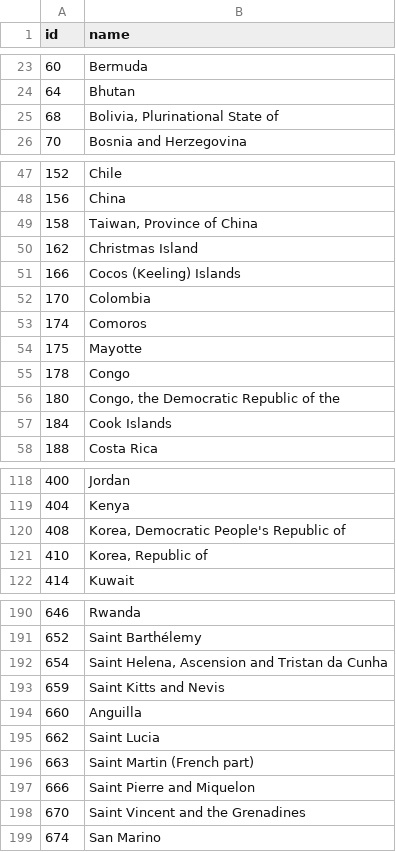
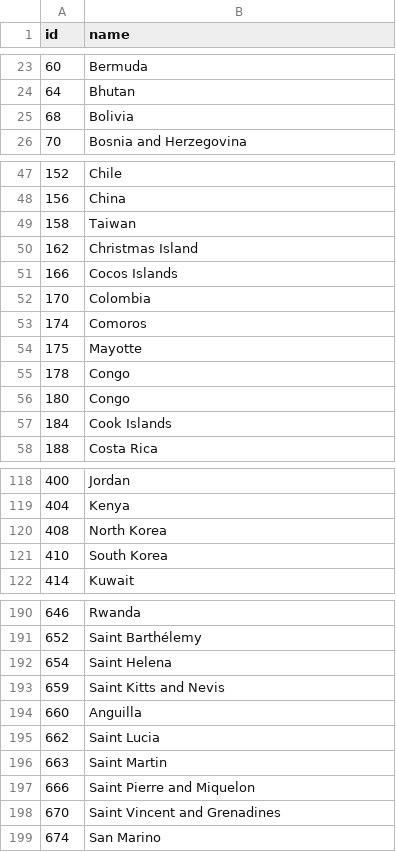
Before and after one commit to kiraroybal/info3300p2, a TSV file: world-country-names.tsv, drawn as a sheet; only a part is shown, gaps mark what is left out; the diff covers the shown part only.

Commit message:
Add in second dataset, and begin second visualization

```diff
--- a/world-country-names.tsv
+++ b/world-country-names.tsv
@@ -24,3 +24,3 @@ id	name
 64	Bhutan
-68	Bolivia, Plurinational State of
+68	Bolivia
 70	Bosnia and Herzegovina
@@ -48,5 +48,5 @@ id	name
 156	China
-158	Taiwan, Province of China
+158	Taiwan
 162	Christmas Island
-166	Cocos (Keeling) Islands
+166	Cocos Islands
 170	Colombia
@@ -55,3 +55,3 @@ id	name
 178	Congo
-180	Congo, the Democratic Republic of the
+180	Congo
 184	Cook Islands
@@ -119,4 +119,4 @@ id	name
 404	Kenya
-408	Korea, Democratic People's Republic of
-410	Korea, Republic of
+408	North Korea
+410	South Korea
 414	Kuwait
@@ -191,3 +191,3 @@ id	name
 652	Saint Barthélemy
-654	Saint Helena, Ascension and Tristan da Cunha
+654	Saint Helena
 659	Saint Kitts and Nevis
@@ -195,5 +195,5 @@ id	name
 662	Saint Lucia
-663	Saint Martin (French part)
+663	Saint Martin
 666	Saint Pierre and Miquelon
-670	Saint Vincent and the Grenadines
+670	Saint Vincent and Grenadines
 674	San Marino
```
Also changed, not shown: 11 edited cells elsewhere in this file, 5 other files.
